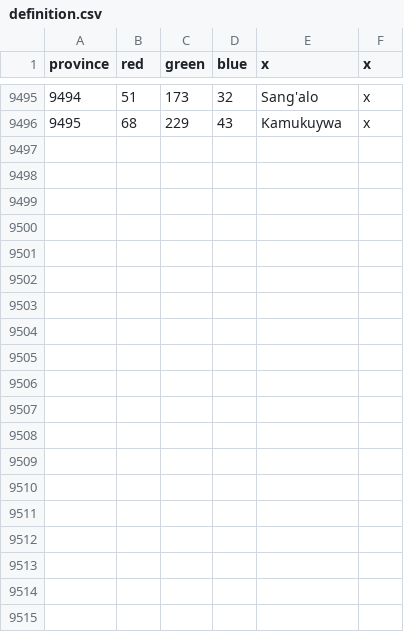
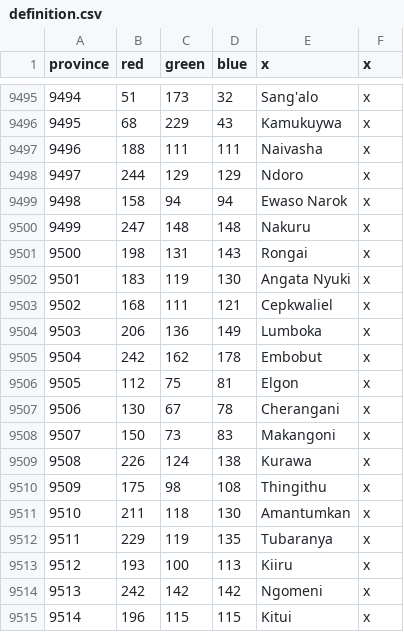
Before and after one commit to LeRoi6/Africa-Universalis-Modding-Community, a CSV file: map/definition.csv, drawn as a sheet; only a part is shown, gaps mark what is left out.

```diff
--- a/map/definition.csv
+++ b/map/definition.csv
@@ -9496 +9496,20 @@ province;red;green;blue;x;x
 9495;68;229;43;Kamukuywa;x
+9496;188;111;111;Naivasha;x
+9497;244;129;129;Ndoro;x
+9498;158;94;94;Ewaso Narok;x
+9499;247;148;148;Nakuru;x
+9500;198;131;143;Rongai;x
+9501;183;119;130;Angata Nyuki;x
+9502;168;111;121;Cepkwaliel;x
+9503;206;136;149;Lumboka;x
+9504;242;162;178;Embobut;x
+9505;112;75;81;Elgon;x
+9506;130;67;78;Cherangani;x
+9507;150;73;83;Makangoni;x
+9508;226;124;138;Kurawa;x
+9509;175;98;108;Thingithu;x
+9510;211;118;130;Amantumkan;x
+9511;229;119;135;Tubaranya;x
+9512;193;100;113;Kiiru;x
+9513;242;142;142;Ngomeni;x
+9514;196;115;115;Kitui;x
```
Also changed, not shown: 28 other files.
